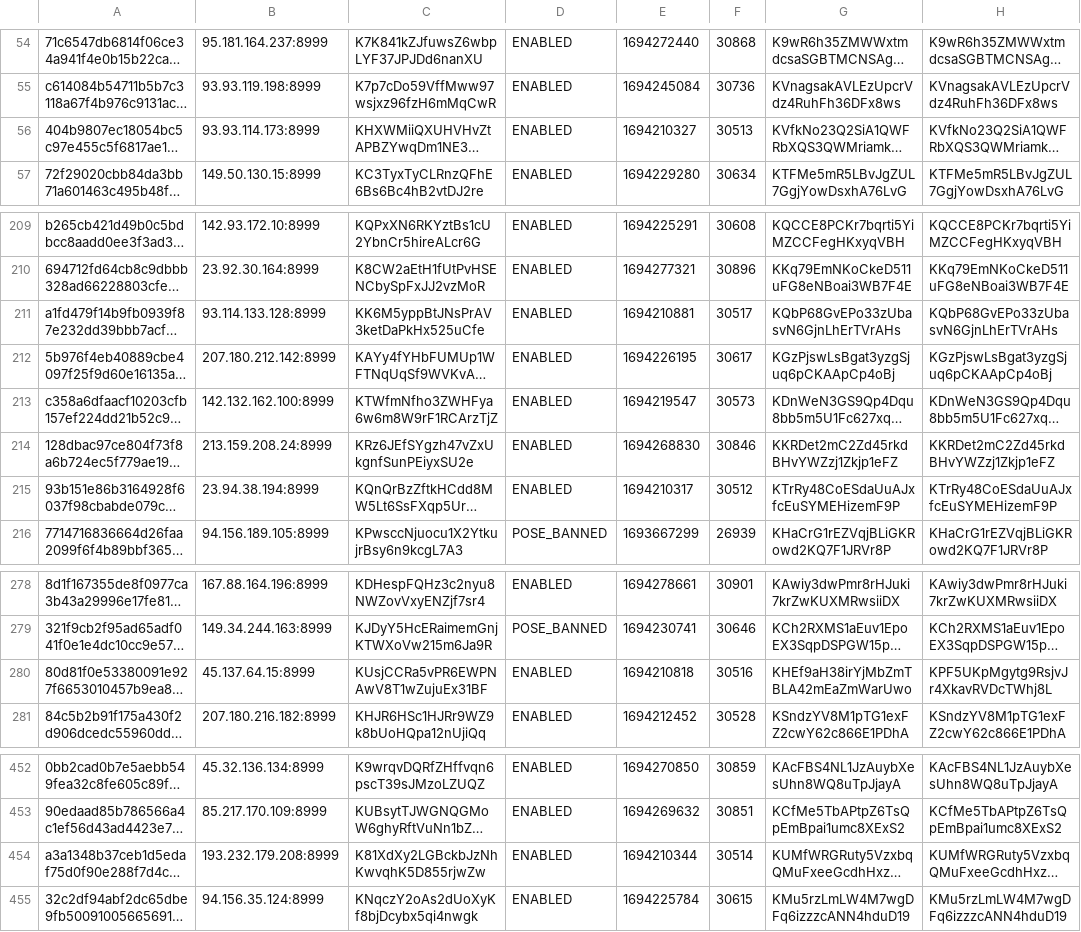
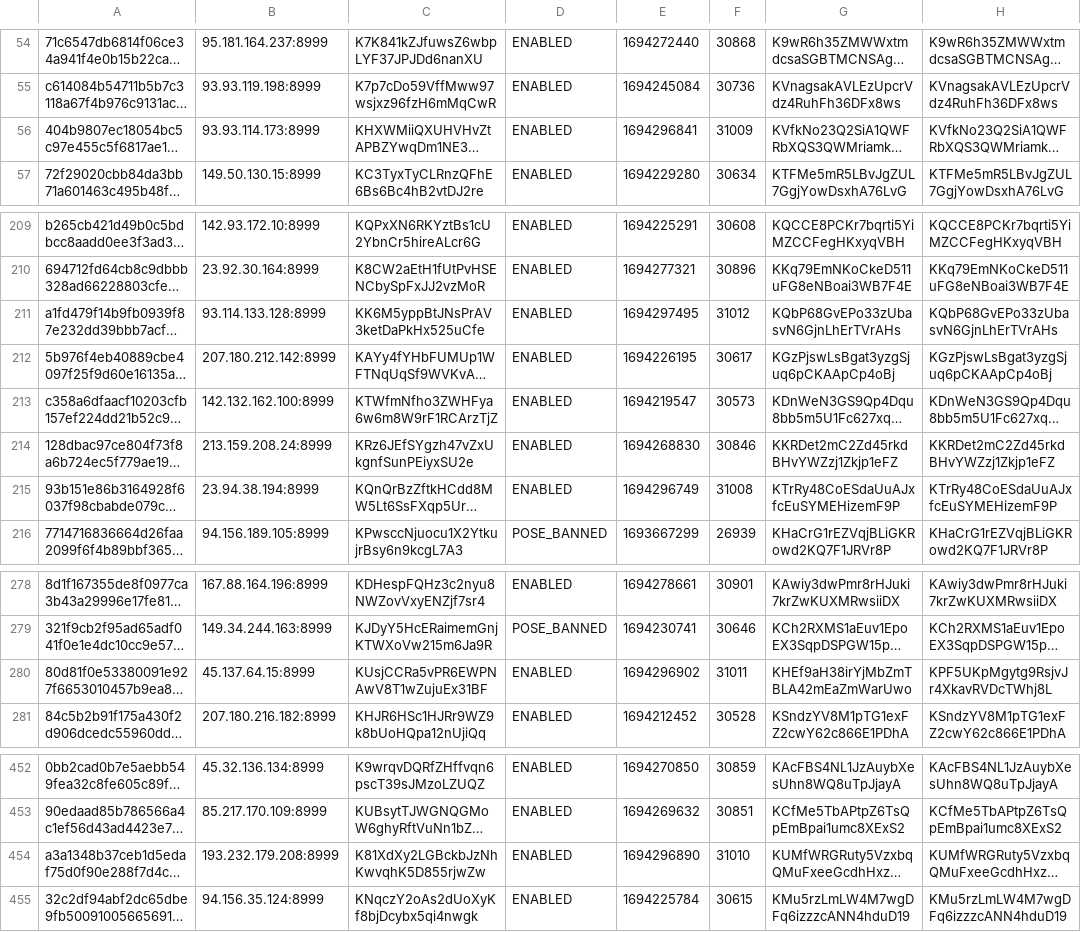
Before and after one commit to oudeis/kiiro-tracker, a CSV file: data/mnstats.csv, drawn as a sheet; only a part is shown, gaps mark what is left out; long unchanged cells end in …; the diff names each change by its address in the sheet, - before the commit and + after, or states it on an @@ line.

```diff
--- a/data/mnstats.csv
+++ b/data/mnstats.csv
-E56: 1694210327
+E56: 1694296841
-F56: 30513
+F56: 31009
-E211: 1694210881
+E211: 1694297495
-F211: 30517
+F211: 31012
-E215: 1694210317
+E215: 1694296749
-F215: 30512
+F215: 31008
-E280: 1694210818
+E280: 1694296902
-F280: 30516
+F280: 31011
-E454: 1694210344
+E454: 1694296890
-F454: 30514
+F454: 31010
```
Also changed, not shown: 1 other file.
